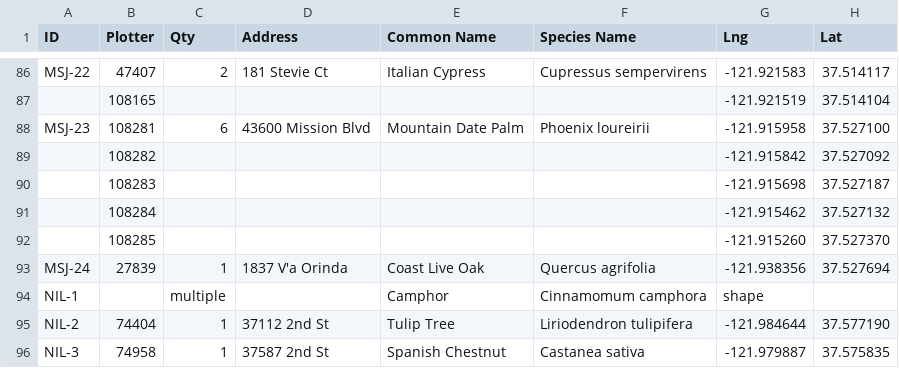
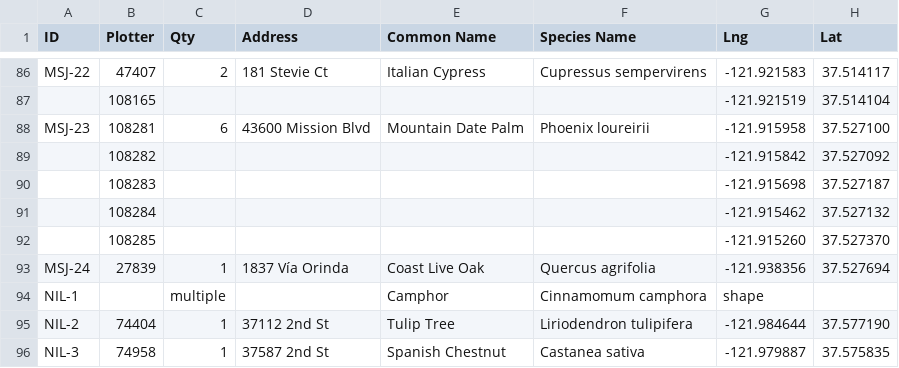
Before and after one commit to WhatIsACore/cof-landmarktrees, a CSV file: data/raw/Landmarks.csv, drawn as a sheet; only a part is shown, gaps mark what is left out; the diff names each change by its address in the sheet, - before the commit and + after, or states it on an @@ line.

```diff
--- a/data/raw/Landmarks.csv
+++ b/data/raw/Landmarks.csv
-D93 (Address): 1837 V'a Orinda
+D93 (Address): 1837 Vía Orinda
```
Also changed, not shown: 3 other files.
